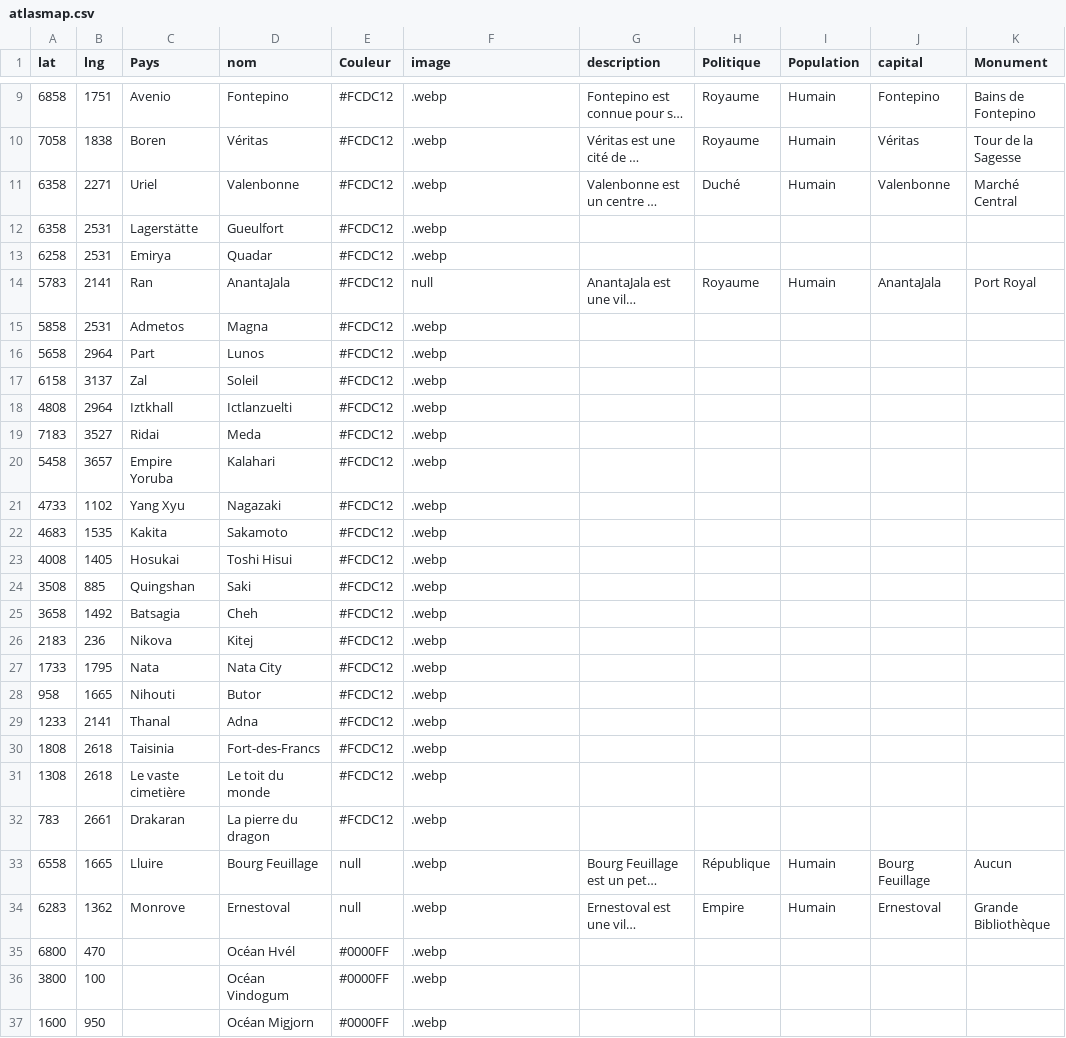
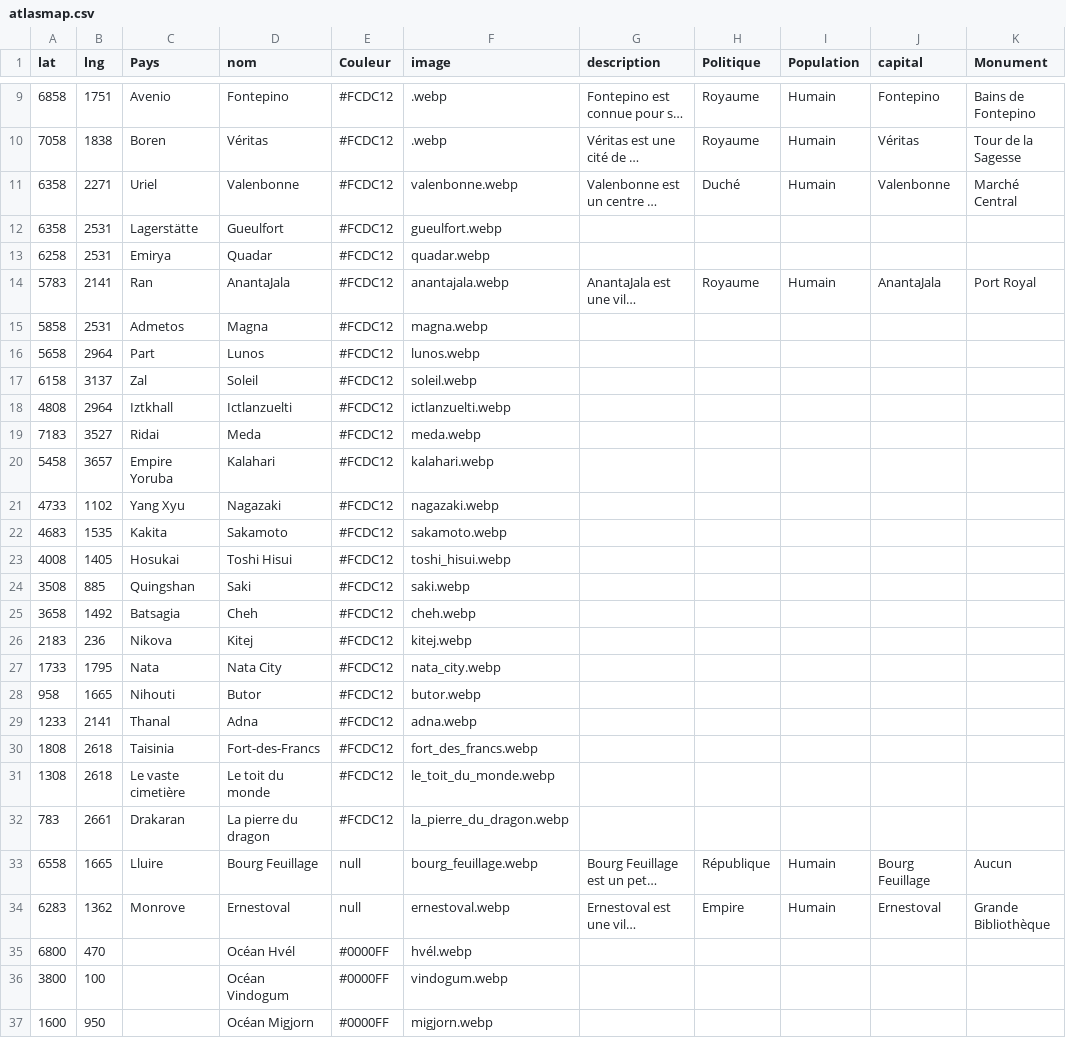
Before and after one commit to ASEGENS/PAIZO2, a CSV file: atlasmap.csv, drawn as a sheet; only a part is shown, gaps mark what is left out; long unchanged cells end in …; the diff covers the shown part only; the diff names each change by its address in the sheet, - before the commit and + after, or states it on an @@ line.

```diff
--- a/atlasmap.csv
+++ b/atlasmap.csv
-F11 (image): .webp
+F11 (image): valenbonne.webp
-F12 (image): .webp
+F12 (image): gueulfort.webp
-F13 (image): .webp
+F13 (image): quadar.webp
-F14 (image): null
+F14 (image): anantajala.webp
-F15 (image): .webp
+F15 (image): magna.webp
-F16 (image): .webp
+F16 (image): lunos.webp
-F17 (image): .webp
+F17 (image): soleil.webp
-F18 (image): .webp
+F18 (image): ictlanzuelti.webp
-F19 (image): .webp
+F19 (image): meda.webp
-F20 (image): .webp
+F20 (image): kalahari.webp
-F21 (image): .webp
+F21 (image): nagazaki.webp
-F22 (image): .webp
+F22 (image): sakamoto.webp
-F23 (image): .webp
+F23 (image): toshi_hisui.webp
-F24 (image): .webp
+F24 (image): saki.webp
-F25 (image): .webp
+F25 (image): cheh.webp
-F26 (image): .webp
+F26 (image): kitej.webp
-F27 (image): .webp
+F27 (image): nata_city.webp
-F28 (image): .webp
+F28 (image): butor.webp
-F29 (image): .webp
+F29 (image): adna.webp
-F30 (image): .webp
+F30 (image): fort_des_francs.webp
-F31 (image): .webp
+F31 (image): le_toit_du_monde.webp
-F32 (image): .webp
+F32 (image): la_pierre_du_dragon.webp
-F33 (image): .webp
+F33 (image): bourg_feuillage.webp
-F34 (image): .webp
+F34 (image): ernestoval.webp
-F35 (image): .webp
+F35 (image): hvél.webp
-F36 (image): .webp
+F36 (image): vindogum.webp
-F37 (image): .webp
+F37 (image): migjorn.webp
```
Also changed, not shown: 3 edited cells elsewhere in this file, 1 other file.
